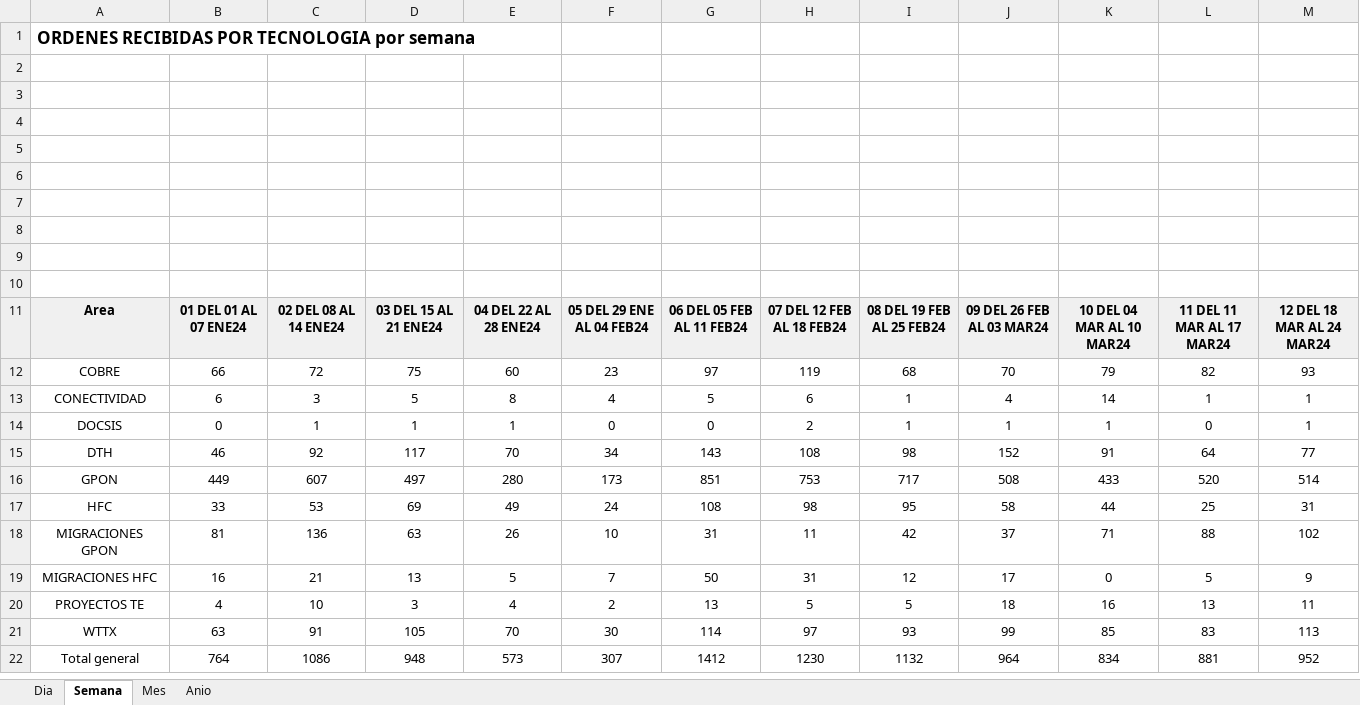
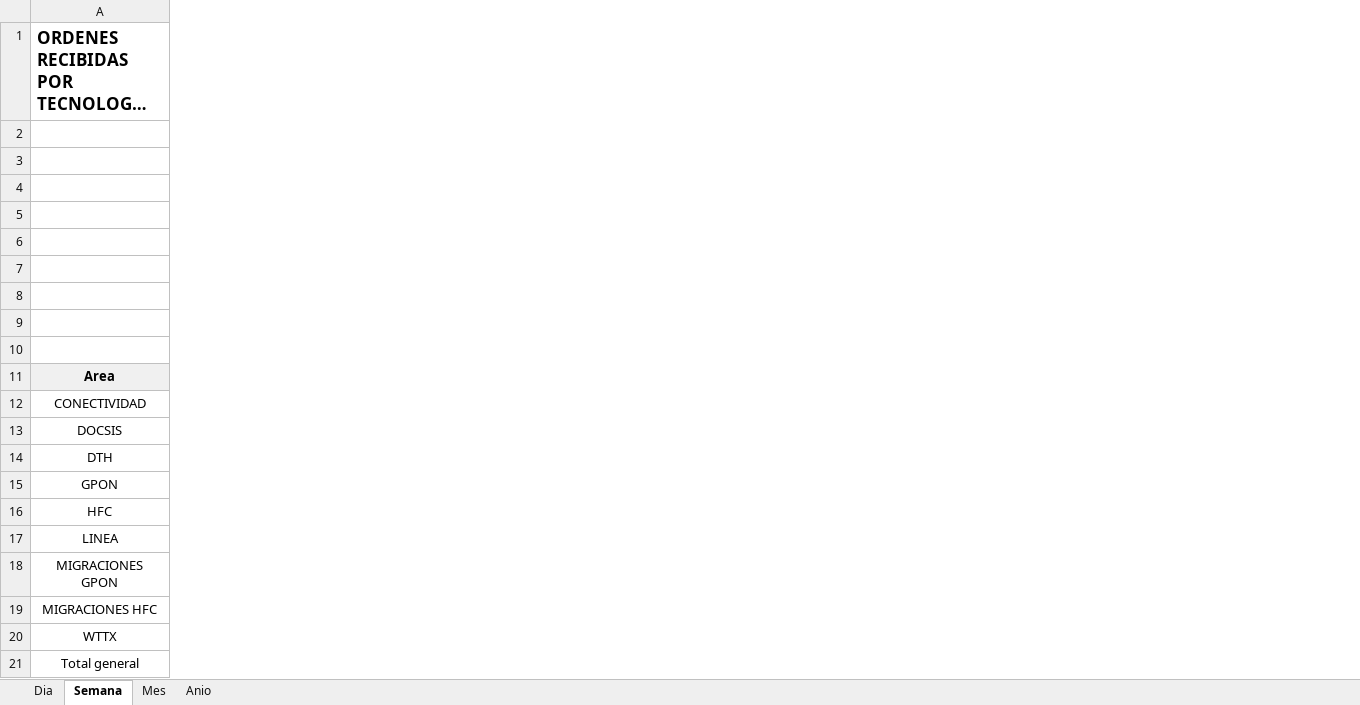
Before and after one commit to antonyguadd/indicadores, an Excel workbook: temp_files/indicadores_generados.xlsx, sheet Semana, drawn as a sheet; only a part is shown; long unchanged cells end in …; values as stored, in another font and other column widths than the file's, no borders; charts and pictures not drawn; removed rows and columns are numbered as before the commit, all else as after; rows hold the shown columns only; the diff covers the shown part only; the diff names each change by its address in the sheet, - before the commit and + after, or states it on an @@ line.

```diff
--- a/temp_files/indicadores_generados.xlsx (sheet Semana)
+++ b/temp_files/indicadores_generados.xlsx (sheet Semana)
-column B, row 11: 01 DEL 01 AL 07 ENE24; rows 13-19: 6 | 0 | 46 | 449 | 33 | 81 | 16; rows 21-22: 63 | 764
-column C, row 11: 02 DEL 08 AL 14 ENE24; rows 13-19: 3 | 1 | 92 | 607 | 53 | 136 | 21; rows 21-22: 91 | 1086
-column D, row 11: 03 DEL 15 AL 21 ENE24; rows 13-19: 5 | 1 | 117 | 497 | 69 | 63 | 13; rows 21-22: 105 | 948
-column E, row 11: 04 DEL 22 AL 28 ENE24; rows 13-19: 8 | 1 | 70 | 280 | 49 | 26 | 5; rows 21-22: 70 | 573
-column F, row 11: 05 DEL 29 ENE AL 04 FEB24; rows 13-19: 4 | 0 | 34 | 173 | 24 | 10 | 7; rows 21-22: 30 | 307
-column G, row 11: 06 DEL 05 FEB AL 11 FEB24; rows 13-19: 5 | 0 | 143 | 851 | 108 | 31 | 50; rows 21-22: 114 | 1412
-column H, row 11: 07 DEL 12 FEB AL 18 FEB24; rows 13-19: 6 | 2 | 108 | 753 | 98 | 11 | 31; rows 21-22: 97 | 1230
-column I, row 11: 08 DEL 19 FEB AL 25 FEB24; rows 13-19: 1 | 1 | 98 | 717 | 95 | 42 | 12; rows 21-22: 93 | 1132
-column J, row 11: 09 DEL 26 FEB AL 03 MAR24; rows 13-19: 4 | 1 | 152 | 508 | 58 | 37 | 17; rows 21-22: 99 | 964
-column K, row 11: 10 DEL 04 MAR AL 10 MAR24; rows 13-19: 14 | 1 | 91 | 433 | 44 | 71 | 0; rows 21-22: 85 | 834
-column L, row 11: 11 DEL 11 MAR AL 17 MAR24; rows 13-19: 1 | 0 | 64 | 520 | 25 | 88 | 5; rows 21-22: 83 | 881
-column M, row 11: 12 DEL 18 MAR AL 24 MAR24; rows 13-19: 1 | 1 | 77 | 514 | 31 | 102 | 9; rows 21-22: 113 | 952
-row 12: COBRE | 66 | 72 | 75 | 60 | 23 | 97 | 119 | 68 | 70 | 79 | 82 | 93
+row 17: LINEA
-row 20: PROYECTOS TE | 4 | 10 | 3 | 4 | 2 | 13 | 5 | 5 | 18 | 16 | 13 | 11
```
Also changed, not shown: 2 added columns, 21 removed columns and 2 edited cells elsewhere in this sheet, sheet Dia, sheet Mes, sheet Anio, 8 other files.
